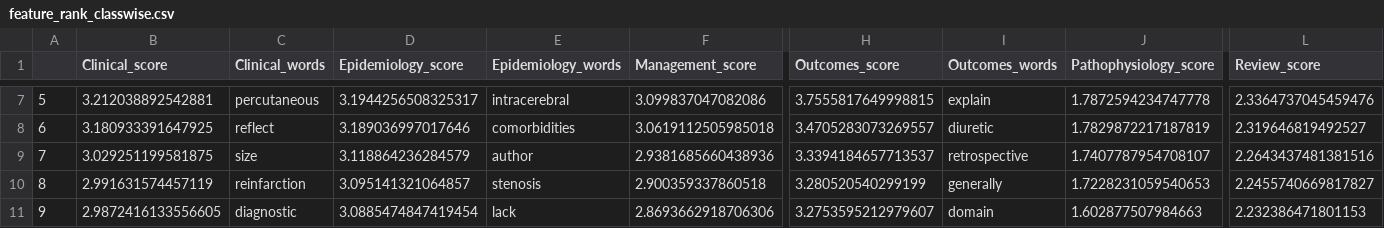
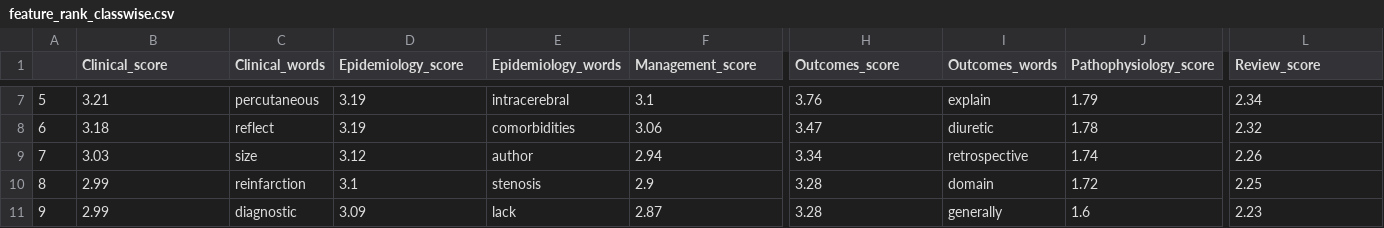
Before and after one commit to zBabar/Sub-Classification, a CSV file: feature_rank_classwise.csv, drawn as a sheet; only a part is shown, gaps mark what is left out; the diff covers the shown part only; the diff names each change by its address in the sheet, - before the commit and + after, or states it on an @@ line.

```diff
--- a/feature_rank_classwise.csv
+++ b/feature_rank_classwise.csv
-B7 (Clinical_score): 3.212038892542881
+B7 (Clinical_score): 3.21
-D7 (Epidemiology_score): 3.1944256508325317
+D7 (Epidemiology_score): 3.19
-F7 (Management_score): 3.099837047082086
+F7 (Management_score): 3.1
-H7 (Outcomes_score): 3.7555817649998815
+H7 (Outcomes_score): 3.76
-J7 (Pathophysiology_score): 1.7872594234747778
+J7 (Pathophysiology_score): 1.79
-L7 (Review_score): 2.3364737045459476
+L7 (Review_score): 2.34
-B8 (Clinical_score): 3.180933391647925
+B8 (Clinical_score): 3.18
-D8 (Epidemiology_score): 3.189036997017646
+D8 (Epidemiology_score): 3.19
-F8 (Management_score): 3.0619112505985018
+F8 (Management_score): 3.06
-H8 (Outcomes_score): 3.4705283073269557
+H8 (Outcomes_score): 3.47
-J8 (Pathophysiology_score): 1.7829872217187819
+J8 (Pathophysiology_score): 1.78
-L8 (Review_score): 2.319646819492527
+L8 (Review_score): 2.32
-B9 (Clinical_score): 3.029251199581875
+B9 (Clinical_score): 3.03
-D9 (Epidemiology_score): 3.118864236284579
+D9 (Epidemiology_score): 3.12
-F9 (Management_score): 2.9381685660438936
+F9 (Management_score): 2.94
-H9 (Outcomes_score): 3.3394184657713537
+H9 (Outcomes_score): 3.34
-J9 (Pathophysiology_score): 1.7407787954708107
+J9 (Pathophysiology_score): 1.74
-L9 (Review_score): 2.2643437481381516
+L9 (Review_score): 2.26
-B10 (Clinical_score): 2.991631574457119
+B10 (Clinical_score): 2.99
-D10 (Epidemiology_score): 3.095141321064857
+D10 (Epidemiology_score): 3.1
-F10 (Management_score): 2.900359337860518
+F10 (Management_score): 2.9
-H10 (Outcomes_score): 3.280520540299199
+H10 (Outcomes_score): 3.28
-I10 (Outcomes_words): generally
+I10 (Outcomes_words): domain
-J10 (Pathophysiology_score): 1.7228231059540653
+J10 (Pathophysiology_score): 1.72
-L10 (Review_score): 2.2455740669817827
+L10 (Review_score): 2.25
-B11 (Clinical_score): 2.9872416133556605
+B11 (Clinical_score): 2.99
-D11 (Epidemiology_score): 3.0885474847419454
+D11 (Epidemiology_score): 3.09
-F11 (Management_score): 2.8693662918706306
+F11 (Management_score): 2.87
-H11 (Outcomes_score): 3.2753595212979607
+H11 (Outcomes_score): 3.28
-I11 (Outcomes_words): domain
+I11 (Outcomes_words): generally
-J11 (Pathophysiology_score): 1.602877507984663
+J11 (Pathophysiology_score): 1.6
-L11 (Review_score): 2.232386471801153
+L11 (Review_score): 2.23
```
Also changed, not shown: 30 edited cells elsewhere in this file, Selected_Features.csv, 14 other files.
